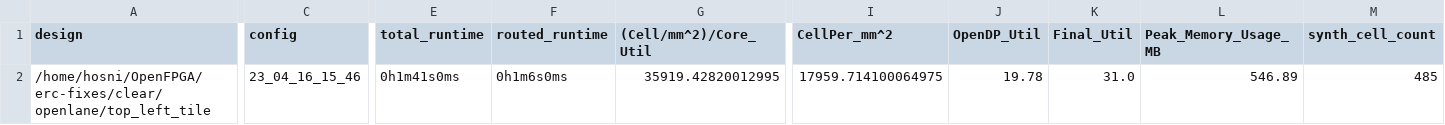
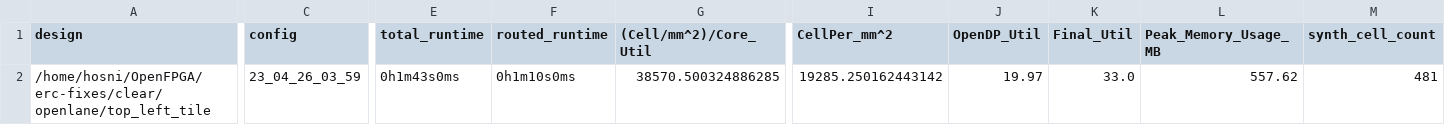
Before and after one commit to efabless/clear, a CSV file: signoff/top_left_tile/metrics.csv, drawn as a sheet; only a part is shown, gaps mark what is left out; the diff covers the shown part only; the diff names each change by its address in the sheet, - before the commit and + after, or states it on an @@ line.

Commit message:
reharden `top_left_tile` after manually removing buffering tri-state signals in  the netlist from yosys

```diff
--- a/signoff/top_left_tile/metrics.csv
+++ b/signoff/top_left_tile/metrics.csv
-C2 (config): 23_04_16_15_46
+C2 (config): 23_04_26_03_59
-E2 (total_runtime): 0h1m41s0ms
+E2 (total_runtime): 0h1m43s0ms
-F2 (routed_runtime): 0h1m6s0ms
+F2 (routed_runtime): 0h1m10s0ms
-G2 ((Cell/mm^2)/Core_Util): 35919.42820012995
+G2 ((Cell/mm^2)/Core_Util): 38570.500324886285
-I2 (CellPer_mm^2): 17959.714100064975
+I2 (CellPer_mm^2): 19285.250162443142
-J2 (OpenDP_Util): 19.78
+J2 (OpenDP_Util): 19.97
-K2 (Final_Util): 31.0
+K2 (Final_Util): 33.0
-L2 (Peak_Memory_Usage_MB): 546.89
+L2 (Peak_Memory_Usage_MB): 557.62
-M2 (synth_cell_count): 485
+M2 (synth_cell_count): 481
```
Also changed, not shown: 18 edited cells elsewhere in this file, 39 other files.
